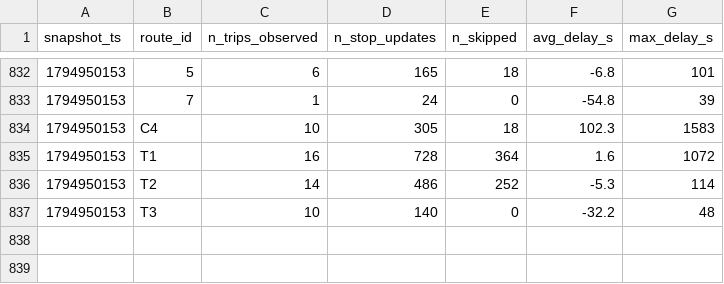
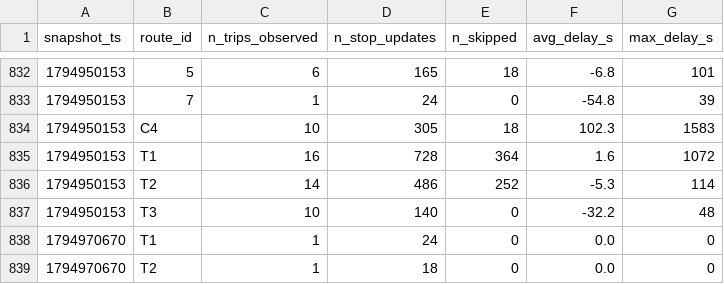
Before and after one commit to Paul72-hub/smart-mobility-lemans, a CSV file: data/history/route_delays_2026-11.csv, drawn as a sheet; only a part is shown, gaps mark what is left out; the diff names each change by its address in the sheet, - before the commit and + after, or states it on an @@ line.

```diff
--- a/data/history/route_delays_2026-11.csv
+++ b/data/history/route_delays_2026-11.csv
+row 838: 1794970670 | T1 | 1 | 24 | 0 | 0.0 | 0
+row 839: 1794970670 | T2 | 1 | 18 | 0 | 0.0 | 0
```
Also changed, not shown: 1 other file.
